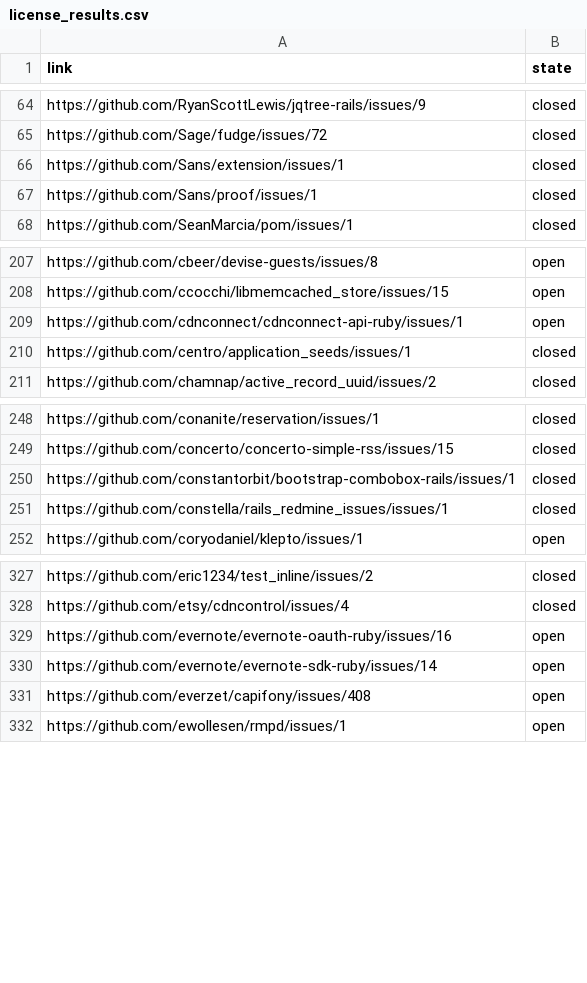
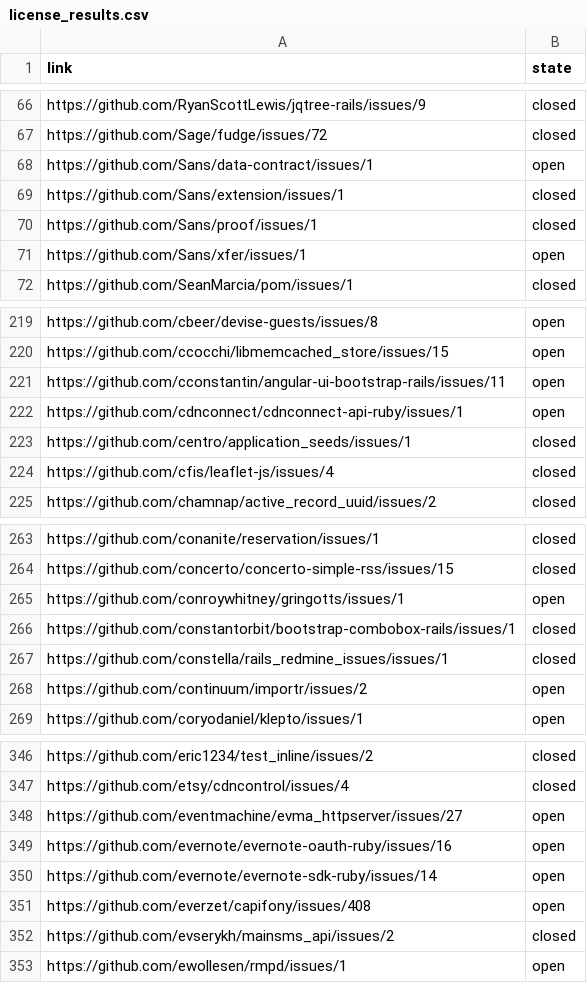
Before and after one commit to bf4/gemproject, a CSV file: license_results.csv, drawn as a sheet; only a part is shown, gaps mark what is left out; the diff covers the shown part only.

```diff
--- a/license_results.csv
+++ b/license_results.csv
@@ -65,4 +67,6 @@ https://github.com/RyanScottLewis/jqtree-rails/issues/9,closed
 https://github.com/Sage/fudge/issues/72,closed
+https://github.com/Sans/data-contract/issues/1,open
 https://github.com/Sans/extension/issues/1,closed
 https://github.com/Sans/proof/issues/1,closed
+https://github.com/Sans/xfer/issues/1,open
 https://github.com/SeanMarcia/pom/issues/1,closed
@@ -208,4 +220,6 @@ https://github.com/cbeer/devise-guests/issues/8,open
 https://github.com/ccocchi/libmemcached_store/issues/15,open
+https://github.com/cconstantin/angular-ui-bootstrap-rails/issues/11,open
 https://github.com/cdnconnect/cdnconnect-api-ruby/issues/1,open
 https://github.com/centro/application_seeds/issues/1,closed
+https://github.com/cfis/leaflet-js/issues/4,closed
 https://github.com/chamnap/active_record_uuid/issues/2,closed
@@ -249,4 +264,6 @@ https://github.com/conanite/reservation/issues/1,closed
 https://github.com/concerto/concerto-simple-rss/issues/15,closed
+https://github.com/conroywhitney/gringotts/issues/1,open
 https://github.com/constantorbit/bootstrap-combobox-rails/issues/1,closed
 https://github.com/constella/rails_redmine_issues/issues/1,closed
+https://github.com/continuum/importr/issues/2,open
 https://github.com/coryodaniel/klepto/issues/1,open
@@ -328,2 +347,3 @@ https://github.com/eric1234/test_inline/issues/2,closed
 https://github.com/etsy/cdncontrol/issues/4,closed
+https://github.com/eventmachine/evma_httpserver/issues/27,open
 https://github.com/evernote/evernote-oauth-ruby/issues/16,open
@@ -331,2 +351,3 @@ https://github.com/evernote/evernote-sdk-ruby/issues/14,open
 https://github.com/everzet/capifony/issues/408,open
+https://github.com/evserykh/mainsms_api/issues/2,closed
 https://github.com/ewollesen/rmpd/issues/1,open
```
Also changed, not shown: 53 added rows elsewhere in this file, 1 other file.
